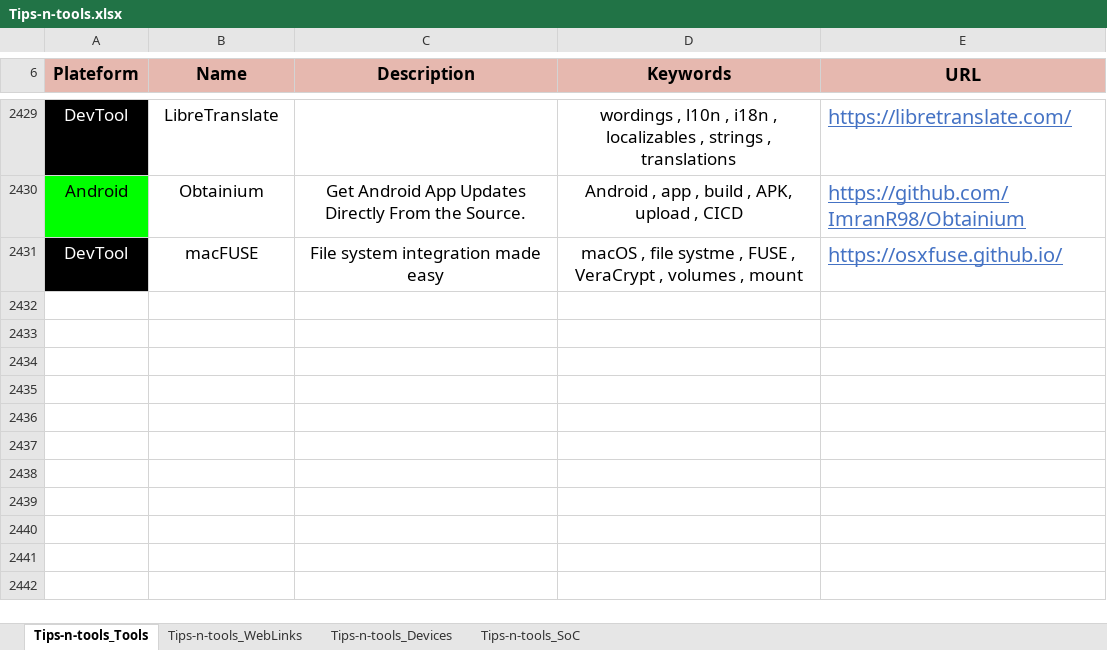
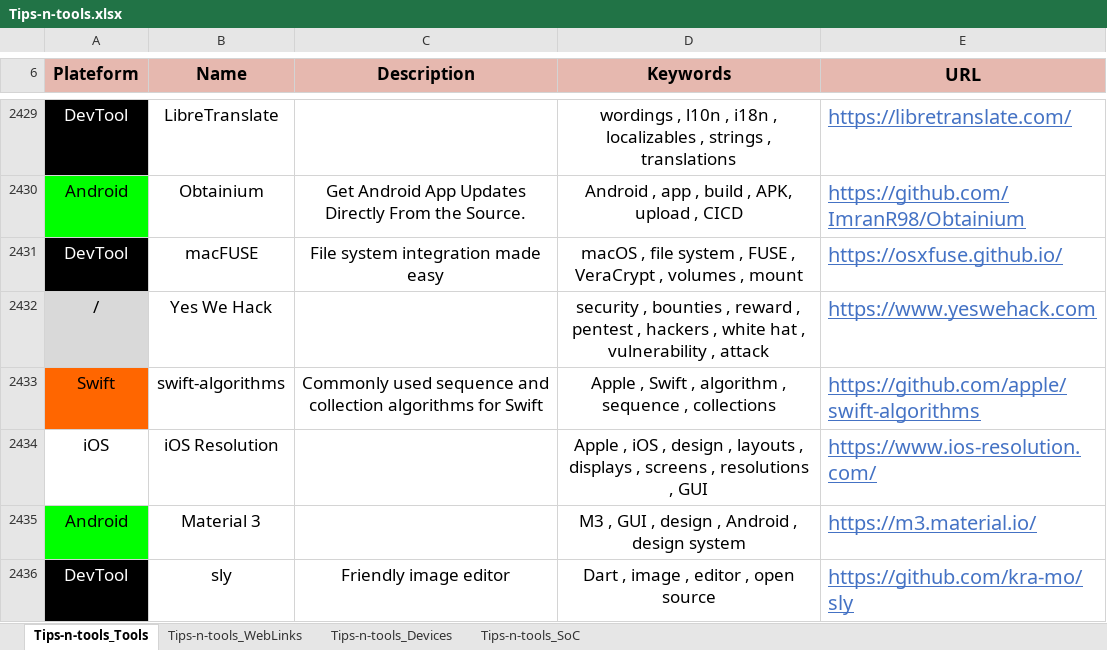
Before and after one commit to pylapp/Tips-tools, an Excel workbook: project/contents/Tips-n-tools.xlsx, sheet Tips-n-tools_Tools, drawn as a sheet; only a part is shown, gaps mark what is left out; values as stored, in another font and other column widths than the file's, no borders; the diff names each change by its address in the sheet, - before the commit and + after, or states it on an @@ line.

Commit message:
chore: content - more entries
In TOOLZ:
- Yes We Hack bounty platform
- Apple Swift library for algorithms
- iOS resolutions listed in a single page
- Material 3 Android design system specifications
- sly, a firnedly image editor

In WEBZ:
- Apple documentation about iOS app designing
- Apple documentation about layouts
- Publication about a11y
- GitHub documentation about SSH agent
- Publication about why Copilot is bullshit
- Paper about Android apps and data collection
- Open source in figures
- Publication about designing for colorblind users
- Productivity rules according to Elon Musk

In DEVZ:
- Add iPhone 16, 16 PLus, 16 Pro and 16 Pro Max

In SOCZ:
- Add Apple A18 and A18 Pro

Signed-off-by: Pierre-Yves Lapersonne <dev@pylapersonne.info>

```diff
--- a/project/contents/Tips-n-tools.xlsx (sheet Tips-n-tools_Tools)
+++ b/project/contents/Tips-n-tools.xlsx (sheet Tips-n-tools_Tools)
-D2431 (Keywords): …, file systme , FUSE…
+D2431 (Keywords): …, file system , FUSE…
+row 2432: / | Yes We Hack |  | security , bounties , reward , pentest , hackers , white hat , vulnerability , attack | https://www.yeswehack.com
+row 2433: Swift | swift-algorithms | Commonly used sequence and collection algorithms for Swift | Apple , Swift , algorithm , sequence , collections | https://github.com/apple/swift-algorithms
+row 2434: iOS | iOS Resolution |  | Apple , iOS , design , layouts , displays , screens , resolutions , GUI | https://www.ios-resolution.com/
+row 2435: Android | Material 3 |  | M3 , GUI , design , Android , design system | https://m3.material.io/
+row 2436: DevTool | sly | Friendly image editor | Dart , image , editor , open source | https://github.com/kra-mo/sly
```
Also changed, not shown: sheet Tips-n-tools_Devices, sheet Tips-n-tools_WebLinks, sheet Tips-n-tools_SoC, 14 other files.
